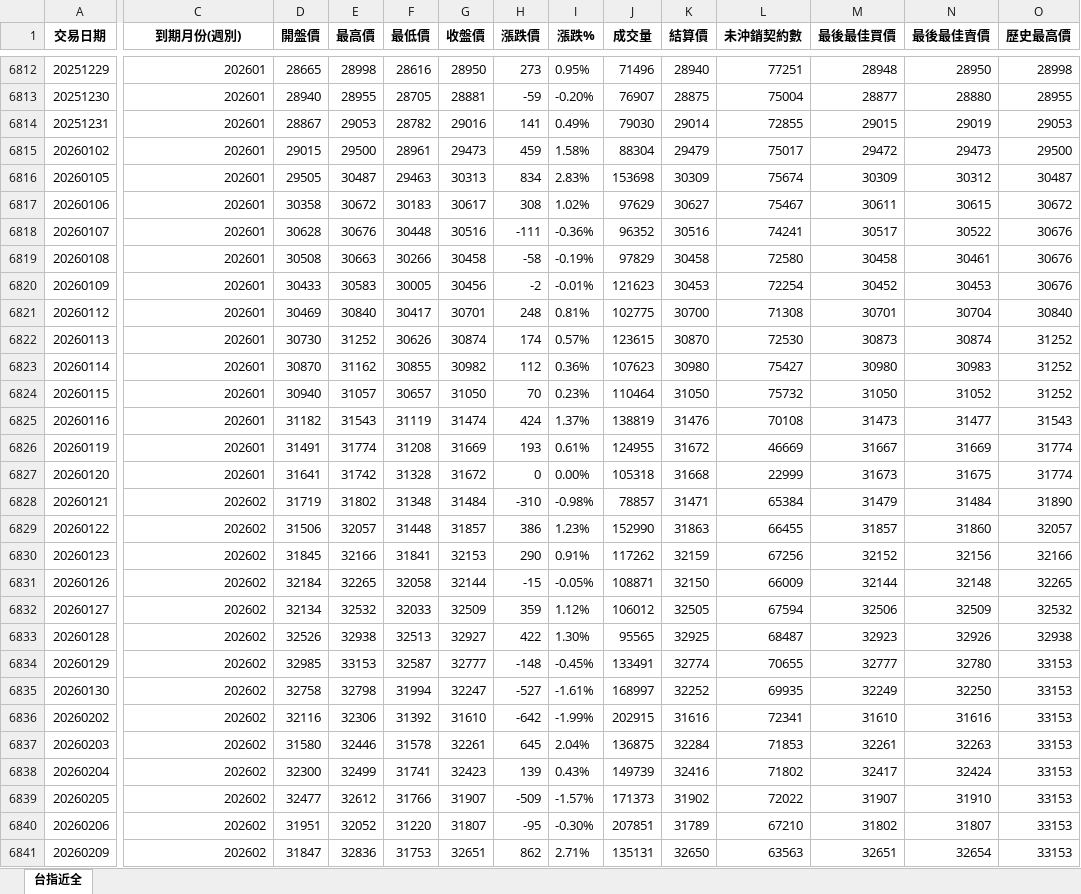
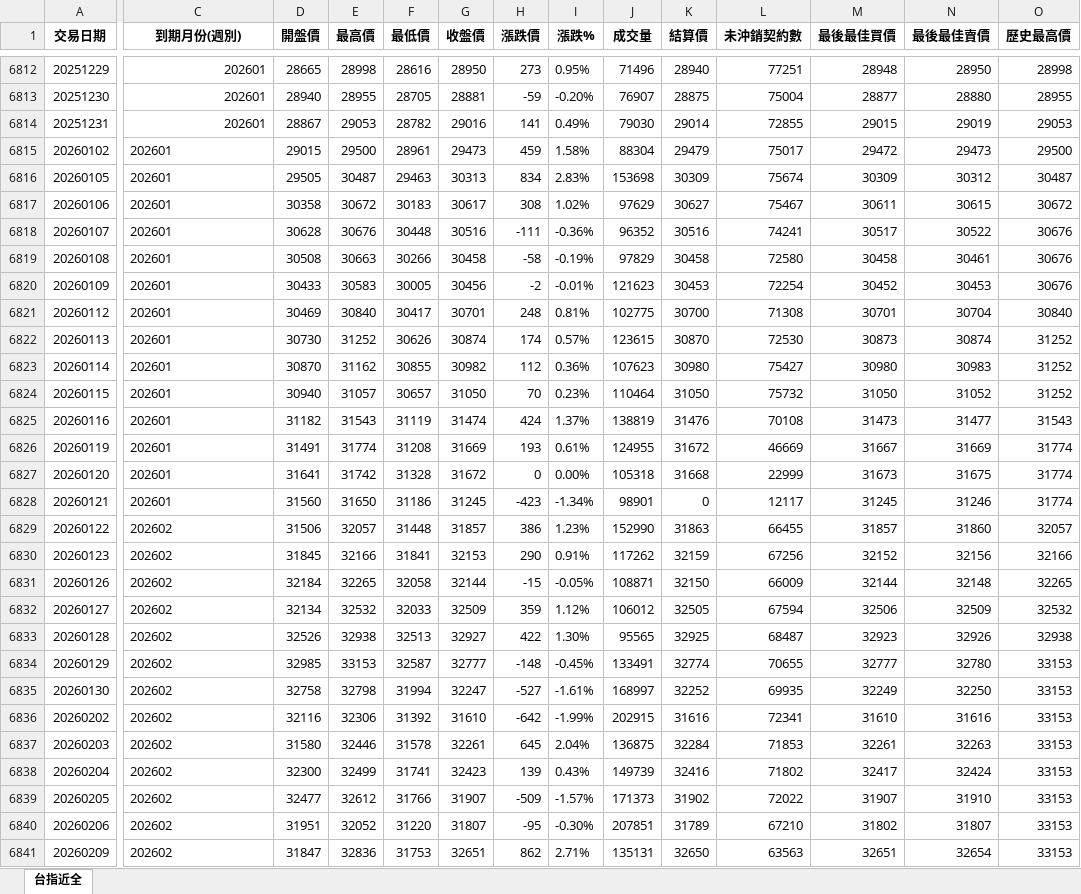
Before and after one commit to klineodyssey/kline-odyssey, an Excel workbook: K線西遊記/kline-taifex/master/台指近全.xlsx, sheet 台指近全, drawn as a sheet; only a part is shown, gaps mark what is left out; values as stored, in another font and other column widths than the file's, no borders; the diff covers the shown part only; the diff names each change by its address in the sheet, - before the commit and + after, or states it on an @@ line.

```diff
--- a/K線西遊記/kline-taifex/master/台指近全.xlsx (sheet 台指近全)
+++ b/K線西遊記/kline-taifex/master/台指近全.xlsx (sheet 台指近全)
-C6815:C6827 alignment: right
+C6815:C6827 alignment: left
-C6828 (到期月份(週別)): 202602
+C6828 (到期月份(週別)): 202601
-D6828 (開盤價): 31719
+D6828 (開盤價): 31560
-E6828 (最高價): 31802
+E6828 (最高價): 31650
-F6828 (最低價): 31348
+F6828 (最低價): 31186
-G6828 (收盤價): 31484
+G6828 (收盤價): 31245
-H6828 (漲跌價): -310
+H6828 (漲跌價): -423
-I6828 (漲跌%): -0.98%
+I6828 (漲跌%): -1.34%
-J6828 (成交量): 78857
+J6828 (成交量): 98901
-K6828 (結算價): 31471
+K6828 (結算價): 0
-L6828 (未沖銷契約數): 65384
+L6828 (未沖銷契約數): 12117
-M6828 (最後最佳買價): 31479
+M6828 (最後最佳買價): 31245
-N6828 (最後最佳賣價): 31484
+N6828 (最後最佳賣價): 31246
-O6828 (歷史最高價): 31890
+O6828 (歷史最高價): 31774
-C6829:C6841 alignment: right
+C6829:C6841 alignment: left
```
Also changed, not shown: 29 edited cells and cell formats elsewhere in this sheet, 1 other file.
